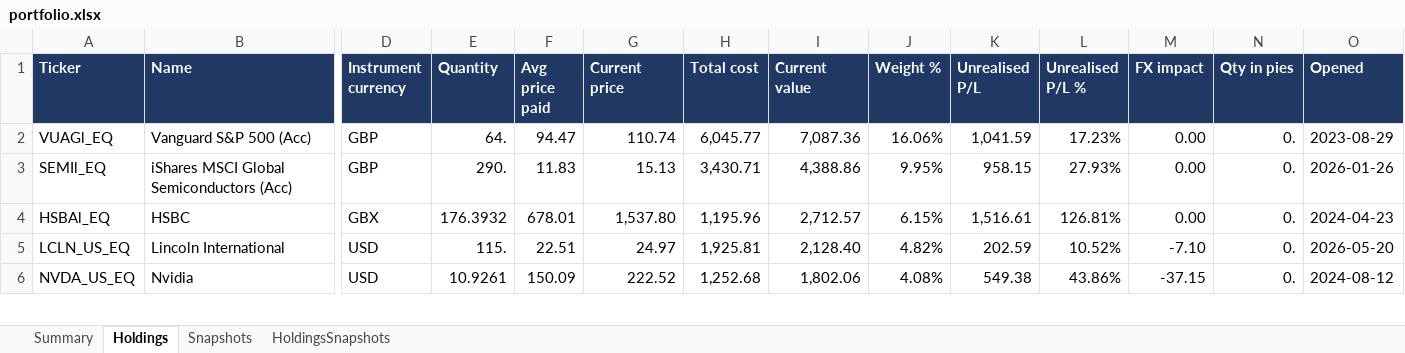
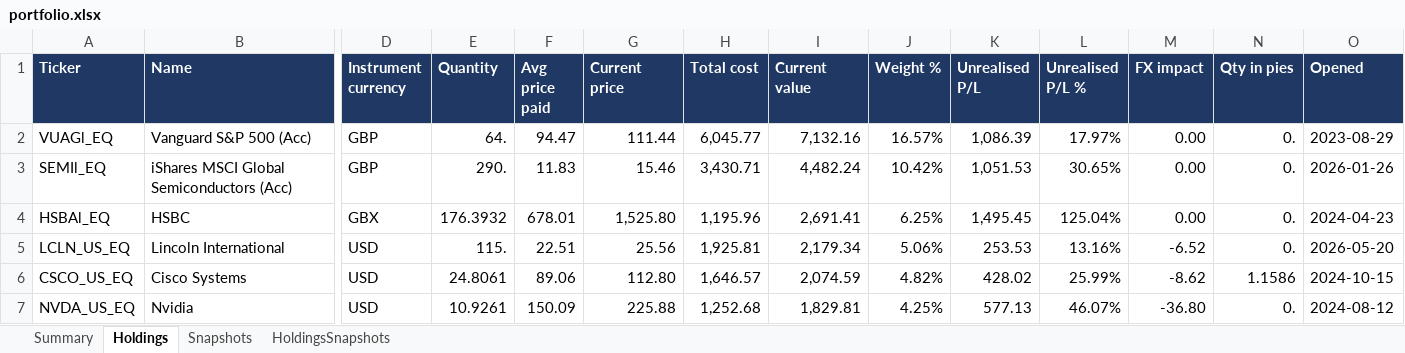
Before and after one commit to hivan04/portfolio-manager, an Excel workbook: portfolio.xlsx, sheet Holdings, drawn as a sheet; only a part is shown, gaps mark what is left out; values as stored, in another font and other column widths than the file's, no borders; addresses are those after the commit; rows hold the shown columns only; the diff covers the shown part only; the diff names each change by its address in the sheet, - before the commit and + after, or states it on an @@ line.

```diff
--- a/portfolio.xlsx (sheet Holdings)
+++ b/portfolio.xlsx (sheet Holdings)
-G2 (Current price): 110.74
+G2 (Current price): 111.44
-I2 (Current value): 7,087.36
+I2 (Current value): 7,132.16
-J2 (Weight %): 16.06%
+J2 (Weight %): 16.57%
-K2 (Unrealised P/L): 1,041.59
+K2 (Unrealised P/L): 1,086.39
-L2 (Unrealised P/L %): 17.23%
+L2 (Unrealised P/L %): 17.97%
-G3 (Current price): 15.13
+G3 (Current price): 15.46
-I3 (Current value): 4,388.86
+I3 (Current value): 4,482.24
-J3 (Weight %): 9.95%
+J3 (Weight %): 10.42%
-K3 (Unrealised P/L): 958.15
+K3 (Unrealised P/L): 1,051.53
-L3 (Unrealised P/L %): 27.93%
+L3 (Unrealised P/L %): 30.65%
-G4 (Current price): 1,537.80
+G4 (Current price): 1,525.80
-I4 (Current value): 2,712.57
+I4 (Current value): 2,691.41
-J4 (Weight %): 6.15%
+J4 (Weight %): 6.25%
-K4 (Unrealised P/L): 1,516.61
+K4 (Unrealised P/L): 1,495.45
-L4 (Unrealised P/L %): 126.81%
+L4 (Unrealised P/L %): 125.04%
-G5 (Current price): 24.97
+G5 (Current price): 25.56
-I5 (Current value): 2,128.40
+I5 (Current value): 2,179.34
-J5 (Weight %): 4.82%
+J5 (Weight %): 5.06%
-K5 (Unrealised P/L): 202.59
+K5 (Unrealised P/L): 253.53
-L5 (Unrealised P/L %): 10.52%
+L5 (Unrealised P/L %): 13.16%
-M5 (FX impact): -7.10
+M5 (FX impact): -6.52
+row 6: CSCO_US_EQ | Cisco Systems | USD | 24.8061 | 89.06 | 112.80 | 1,646.57 | 2,074.59 | 4.82% | 428.02 | 25.99% | -8.62 | 1.1586 | 2024-10-15
-G7 (Current price): 222.52
+G7 (Current price): 225.88
-I7 (Current value): 1,802.06
+I7 (Current value): 1,829.81
-J7 (Weight %): 4.08%
+J7 (Weight %): 4.25%
-K7 (Unrealised P/L): 549.38
+K7 (Unrealised P/L): 577.13
-L7 (Unrealised P/L %): 43.86%
+L7 (Unrealised P/L %): 46.07%
-M7 (FX impact): -37.15
+M7 (FX impact): -36.80
```
Also changed, not shown: 19 added rows, 22 removed rows and 261 edited cells elsewhere in this sheet, sheet HoldingsSnapshots, sheet Snapshots, sheet Summary, 2 other files.
